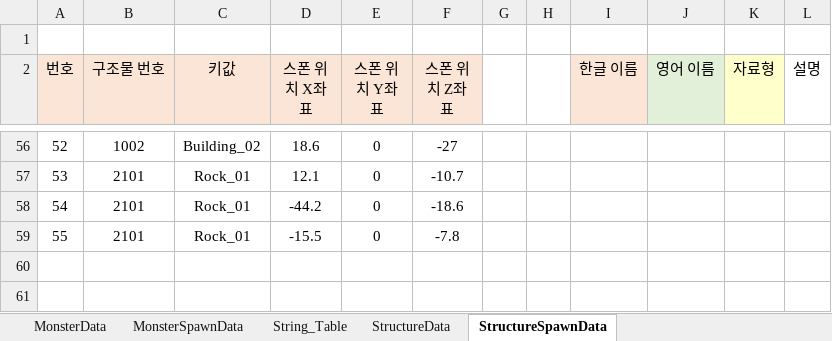
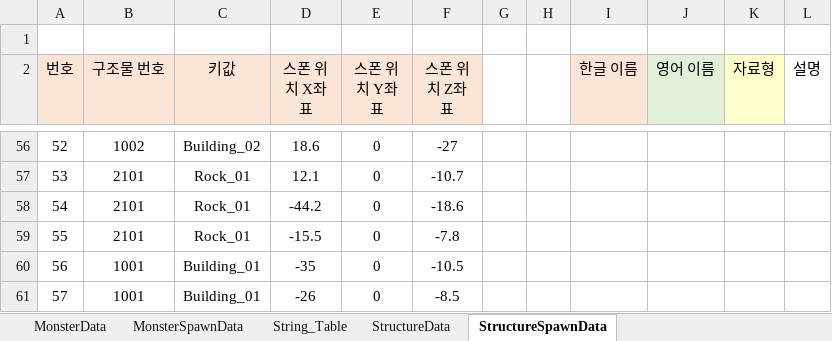
Before and after one commit to Giratina118/CSharp_Unity_TCP, an Excel workbook: DataTable.xlsx, sheet StructureSpawnData, drawn as a sheet; only a part is shown, gaps mark what is left out; values as stored, in another font and other column widths than the file's, no borders; the diff names each change by its address in the sheet, - before the commit and + after, or states it on an @@ line.

```diff
--- a/DataTable.xlsx (sheet StructureSpawnData)
+++ b/DataTable.xlsx (sheet StructureSpawnData)
+row 60: 56 | 1001 | Building_01 | -35 | 0 | -10.5
+row 61: 57 | 1001 | Building_01 | -26 | 0 | -8.5
```
Also changed, not shown: sheet MonsterSpawnData, 41 other files.
